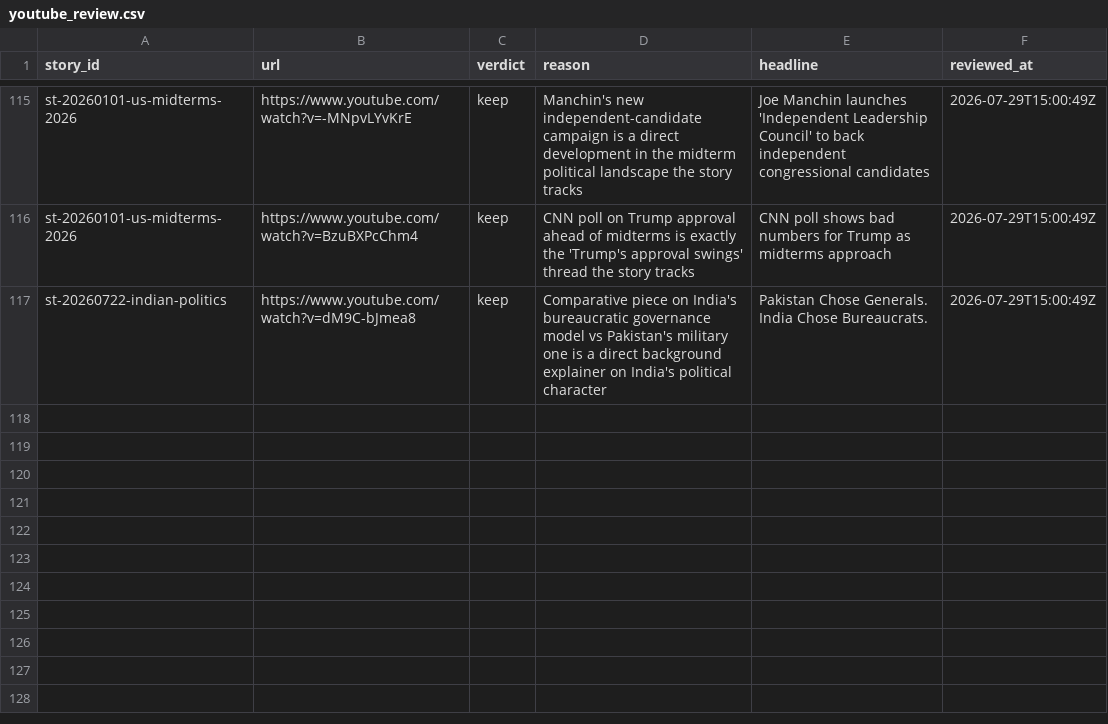
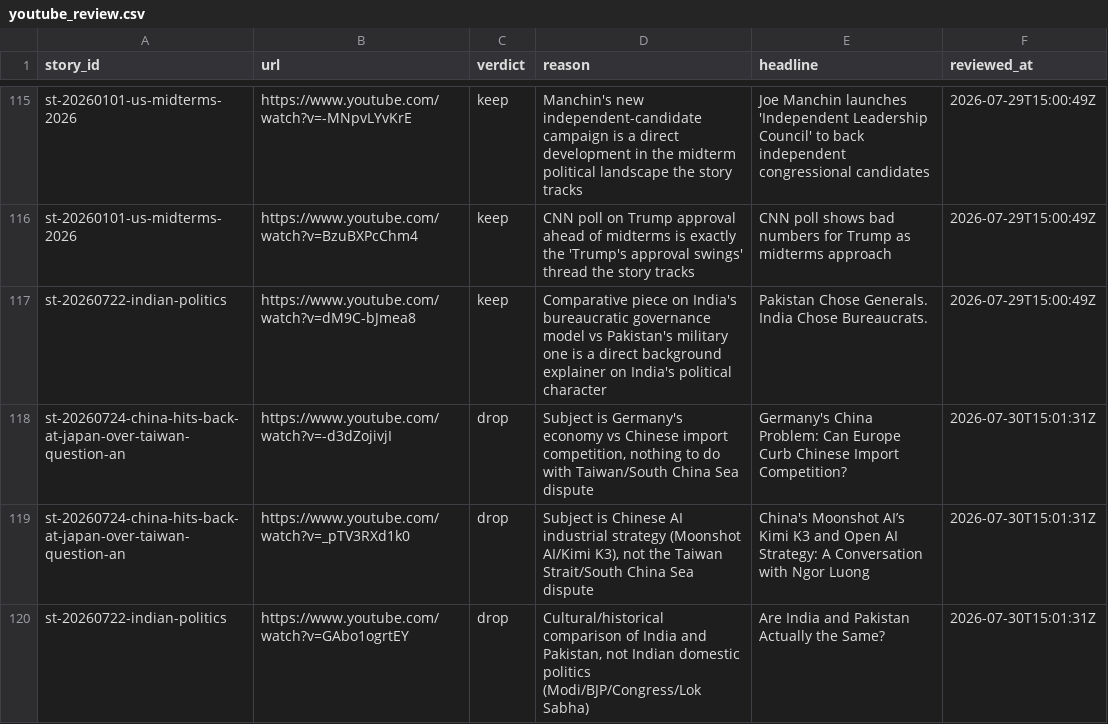
Before and after one commit to chiragr5241/Geopolitics, a CSV file: data/youtube_review.csv, drawn as a sheet; only a part is shown, gaps mark what is left out; the diff names each change by its address in the sheet, - before the commit and + after, or states it on an @@ line.

Commit message:
data: youtube video tracker 2026-07-30

```diff
--- a/data/youtube_review.csv
+++ b/data/youtube_review.csv
+row 118: st-20260724-china-hits-back-at-japan-over-taiwan-question-an | https://www.youtube.com/watch?v=-d3dZojivjI | drop | Subject is Germany's economy vs Chinese import competition, nothing to do with Taiwan/South China Sea dispute | Germany's China Problem: Can Europe Curb Chinese Import Competition? | 2026-07-30T15:01:31Z
+row 119: st-20260724-china-hits-back-at-japan-over-taiwan-question-an | https://www.youtube.com/watch?v=_pTV3RXd1k0 | drop | Subject is Chinese AI industrial strategy (Moonshot AI/Kimi K3), not the Taiwan Strait/South China Sea dispute | China's Moonshot AI’s Kimi K3 and Open AI Strategy: A Conversation with Ngor Luong | 2026-07-30T15:01:31Z
+row 120: st-20260722-indian-politics | https://www.youtube.com/watch?v=GAbo1ogrtEY | drop | Cultural/historical comparison of India and Pakistan, not Indian domestic politics (Modi/BJP/Congress/Lok Sabha) | Are India and Pakistan Actually the Same? | 2026-07-30T15:01:31Z
```
Also changed, not shown: data/sources.csv, 3 other files.
